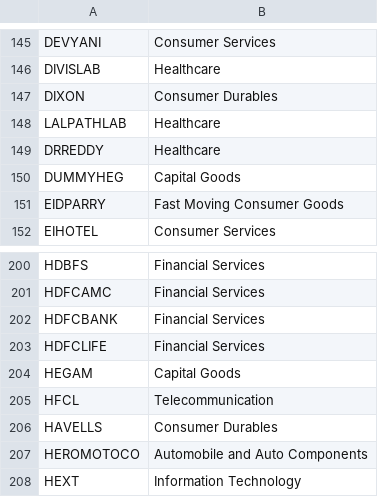
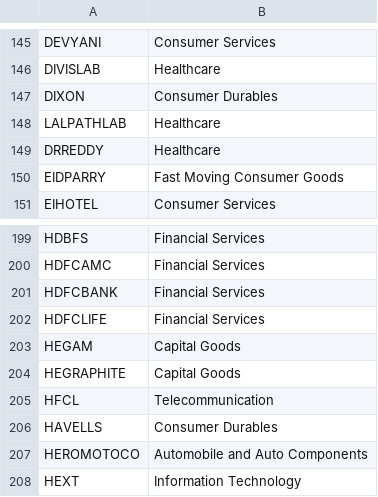
Before and after one commit to apps-pocket/movers, a CSV file: results/sectors.csv, drawn as a sheet; only a part is shown, gaps mark what is left out.

```diff
--- a/results/sectors.csv
+++ b/results/sectors.csv
@@ -149,3 +149,2 @@ LALPATHLAB,Healthcare
 DRREDDY,Healthcare
-DUMMYHEG,Capital Goods
 EIDPARRY,Fast Moving Consumer Goods
@@ -204,2 +203,3 @@ HDFCLIFE,Financial Services
 HEGAM,Capital Goods
+HEGRAPHITE,Capital Goods
 HFCL,Telecommunication
```
Also changed, not shown: 6 other files.
